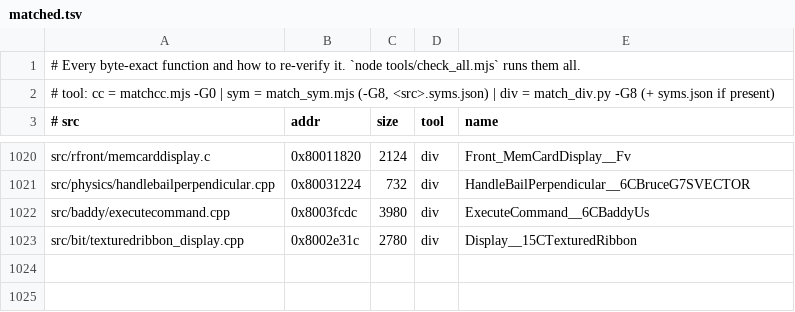
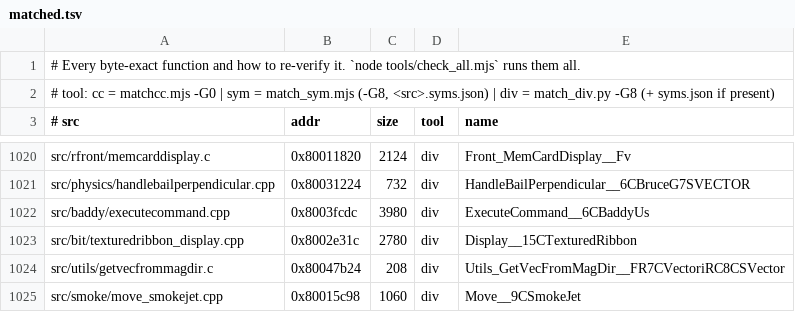
Before and after one commit to LANCommander/THPS, a TSV file: decomp/matched.tsv, drawn as a sheet; only a part is shown, gaps mark what is left out.

```diff
--- a/decomp/matched.tsv
+++ b/decomp/matched.tsv
@@ -1023 +1023,3 @@ src/baddy/executecommand.cpp	0x8003fcdc	3980	div	ExecuteCommand__6CBaddyUs
 src/bit/texturedribbon_display.cpp	0x8002e31c	2780	div	Display__15CTexturedRibbon
+src/utils/getvecfrommagdir.c	0x80047b24	208	div	Utils_GetVecFromMagDir__FR7CVectoriRC8CSVector
+src/smoke/move_smokejet.cpp	0x80015c98	1060	div	Move__9CSmokeJet
```
Also changed, not shown: decomp/nearmiss.tsv, 3 other files.
